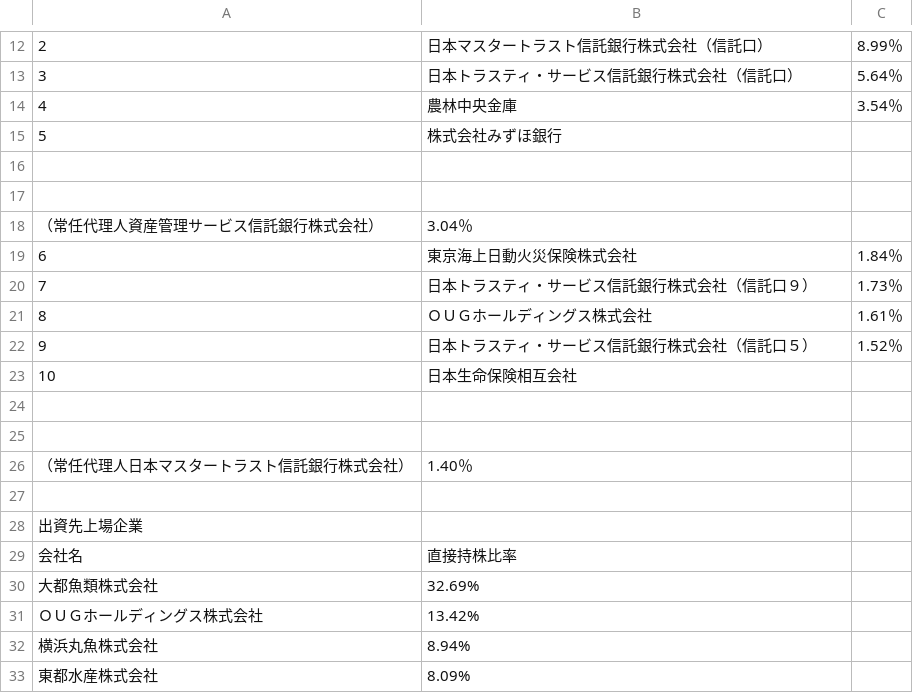
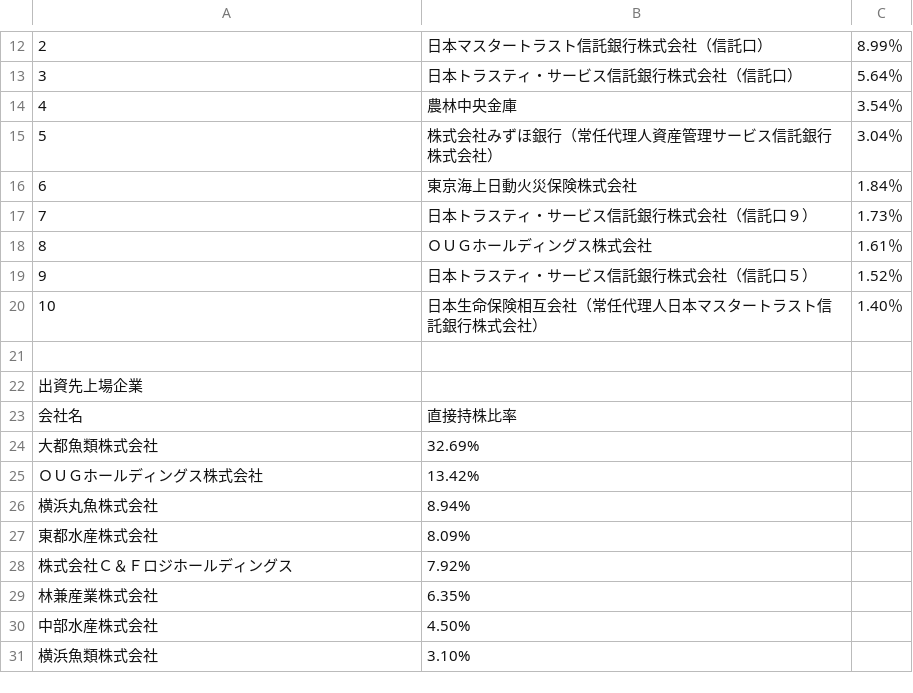
Before and after one commit to KoShoichi/spider, a CSV file: content_1333.csv, drawn as a sheet; only a part is shown, gaps mark what is left out; the shorter side is filled out with more unchanged rows.

```diff
--- a/content_1333.csv
+++ b/content_1333.csv
@@ -14,6 +14,3 @@
 4,農林中央金庫,3.54％
-5,株式会社みずほ銀行
-
-
-（常任代理人資産管理サービス信託銀行株式会社）,3.04％
+5,株式会社みずほ銀行（常任代理人資産管理サービス信託銀行株式会社）,3.04％
 6,東京海上日動火災保険株式会社,1.84％
@@ -22,6 +19,3 @@
 9,日本トラスティ・サービス信託銀行株式会社（信託口５）,1.52％
-10,日本生命保険相互会社
-
-
-（常任代理人日本マスタートラスト信託銀行株式会社）,1.40％
+10,日本生命保険相互会社（常任代理人日本マスタートラスト信託銀行株式会社）,1.40％
 
```
Also changed, not shown: content_1973.csv, 5 other files.
